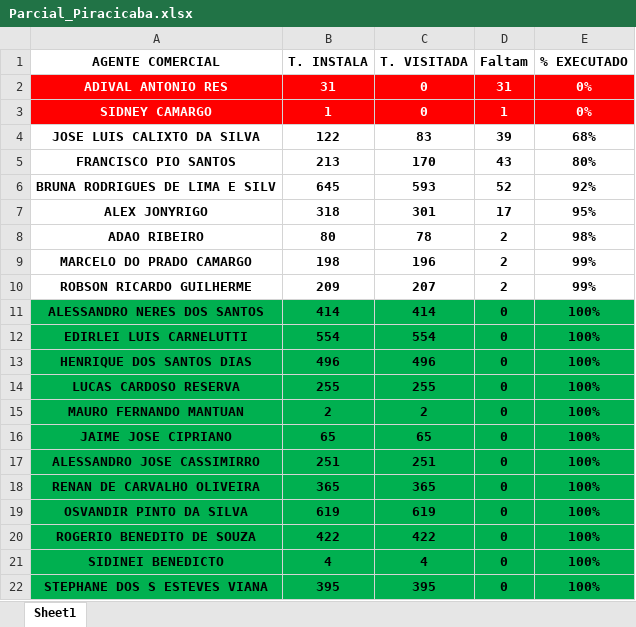
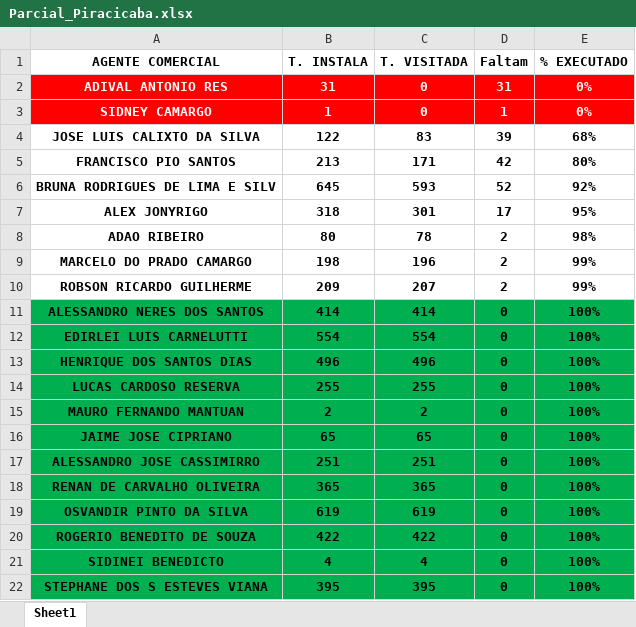
Before and after one commit to irensegabrieel/painel-faturamento, an Excel workbook: dashboard/leitura/Parcial_Piracicaba.xlsx, sheet Sheet1, drawn as a sheet; values as stored, in another font and other column widths than the file's, no borders; the diff names each change by its address in the sheet, - before the commit and + after, or states it on an @@ line.

Commit message:
Auto leitura Parcial_Piracicaba.xlsx

```diff
--- a/dashboard/leitura/Parcial_Piracicaba.xlsx (sheet Sheet1)
+++ b/dashboard/leitura/Parcial_Piracicaba.xlsx (sheet Sheet1)
-C5 (T. VISITADA): 170
+C5 (T. VISITADA): 171
-D5 (Faltam): 43
+D5 (Faltam): 42
```
